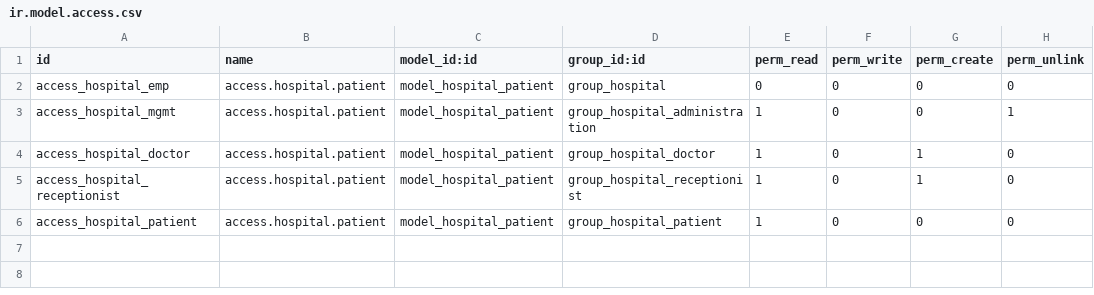
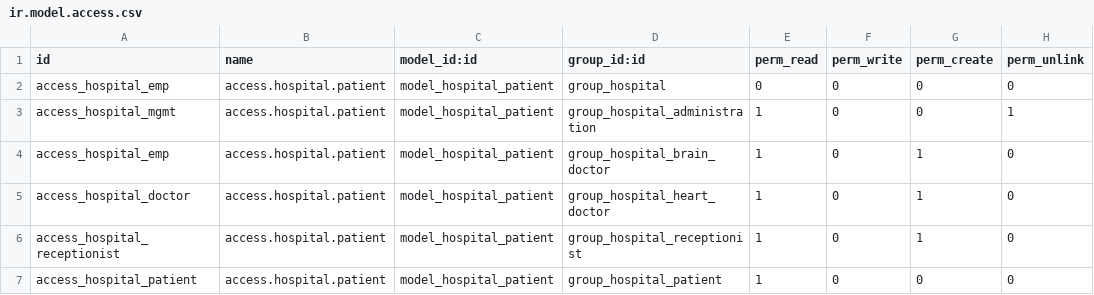
Before and after one commit to tenmayos/odoo14-modules, a CSV file: om_hospital/security/ir.model.access.csv, drawn as a sheet.

Commit message:
Added 2 heart and skin doctors group | Removed single doctor group, modified  accordingly

```diff
--- a/om_hospital/security/ir.model.access.csv
+++ b/om_hospital/security/ir.model.access.csv
@@ -3,3 +3,4 @@ access_hospital_emp,access.hospital.patient,model_hospital_patient,group_hospita
 access_hospital_mgmt,access.hospital.patient,model_hospital_patient,group_hospital_administration,1,0,0,1
-access_hospital_doctor,access.hospital.patient,model_hospital_patient,group_hospital_doctor,1,0,1,0
+access_hospital_emp,access.hospital.patient,model_hospital_patient,group_hospital_brain_doctor,1,0,1,0
+access_hospital_doctor,access.hospital.patient,model_hospital_patient,group_hospital_heart_doctor,1,0,1,0
 access_hospital_receptionist,access.hospital.patient,model_hospital_patient,group_hospital_receptionist,1,0,1,0
```
Also changed, not shown: 1 other file.
